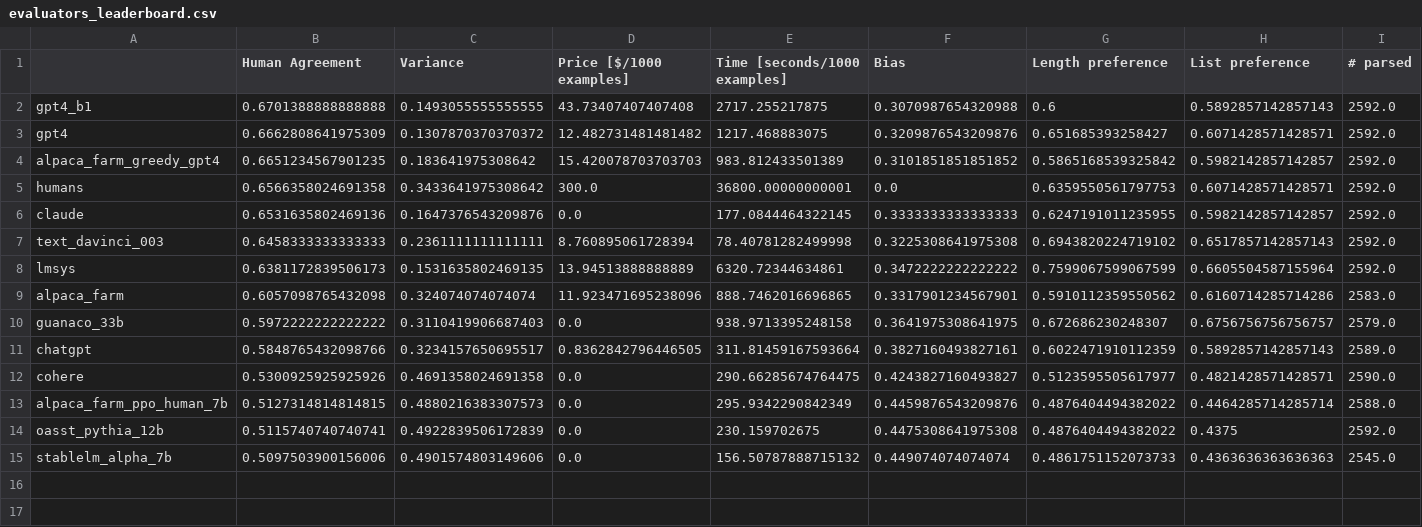
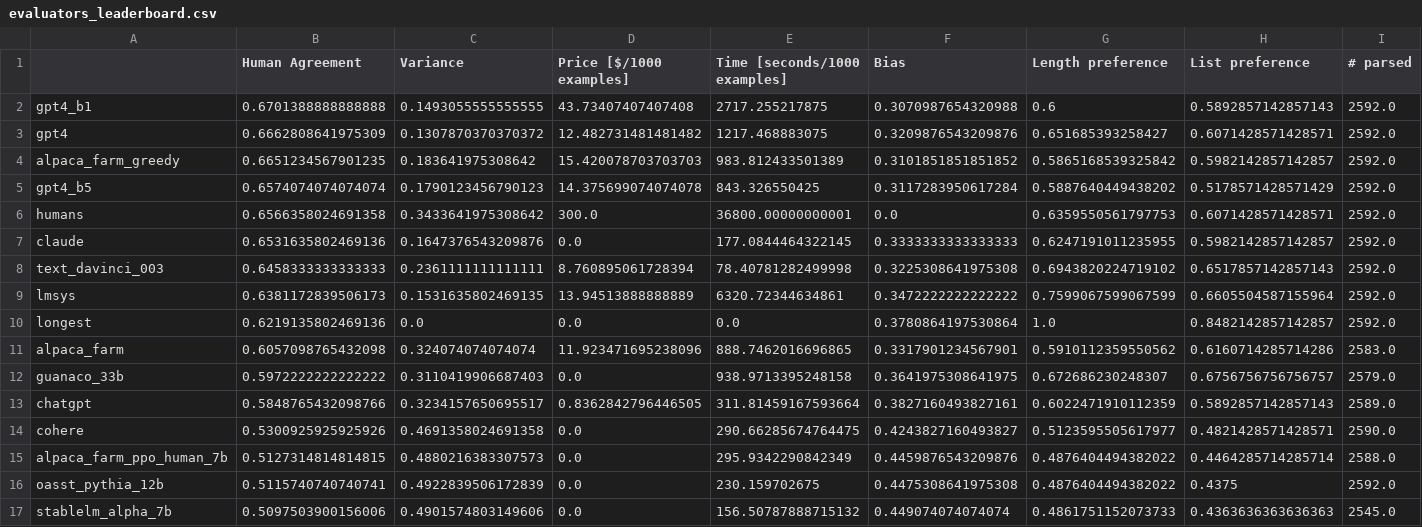
Before and after one commit to tatsu-lab/alpaca_eval, a CSV file: src/alpaca_eval/leaderboards/evaluators/evaluators_leaderboard.csv, drawn as a sheet.

```diff
--- a/src/alpaca_eval/leaderboards/evaluators/evaluators_leaderboard.csv
+++ b/src/alpaca_eval/leaderboards/evaluators/evaluators_leaderboard.csv
@@ -3,3 +3,4 @@ gpt4_b1,0.6701388888888888,0.1493055555555555,43.73407407407408,2717.255217875,0
 gpt4,0.6662808641975309,0.1307870370370372,12.482731481481482,1217.468883075,0.3209876543209876,0.651685393258427,0.6071428571428571,2592.0
-alpaca_farm_greedy_gpt4,0.6651234567901235,0.183641975308642,15.420078703703703,983.812433501389,0.3101851851851852,0.5865168539325842,0.5982142857142857,2592.0
+alpaca_farm_greedy,0.6651234567901235,0.183641975308642,15.420078703703703,983.812433501389,0.3101851851851852,0.5865168539325842,0.5982142857142857,2592.0
+gpt4_b5,0.6574074074074074,0.1790123456790123,14.375699074074078,843.326550425,0.3117283950617284,0.5887640449438202,0.5178571428571429,2592.0
 humans,0.6566358024691358,0.3433641975308642,300.0,36800.00000000001,0.0,0.6359550561797753,0.6071428571428571,2592.0
@@ -8,2 +9,3 @@ text_davinci_003,0.6458333333333333,0.2361111111111111,8.760895061728394,78.4078
 lmsys,0.6381172839506173,0.1531635802469135,13.94513888888889,6320.72344634861,0.3472222222222222,0.7599067599067599,0.6605504587155964,2592.0
+longest,0.6219135802469136,0.0,0.0,0.0,0.3780864197530864,1.0,0.8482142857142857,2592.0
 alpaca_farm,0.6057098765432098,0.324074074074074,11.923471695238096,888.7462016696865,0.3317901234567901,0.5910112359550562,0.6160714285714286,2583.0
```
Also changed, not shown: 1 other file.
